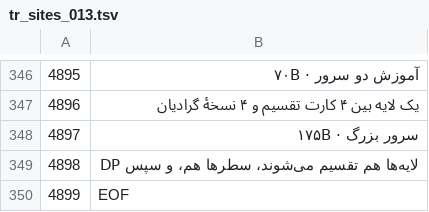
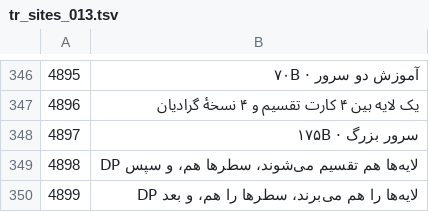
Before and after one commit to sepehrTabeian/easy-learn-ai_persian, a TSV file: docs/translation/work/tr_sites_013.tsv, drawn as a sheet; only a part is shown, gaps mark what is left out.

```diff
--- a/docs/translation/work/tr_sites_013.tsv
+++ b/docs/translation/work/tr_sites_013.tsv
@@ -349,2 +349,2 @@
 4898	لایه‌ها هم تقسیم می‌شوند، سطرها هم، و سپس DP
-4899	EOF
+4899	لایه‌ها را هم می‌برند، سطرها را هم، و بعد DP
```
Also changed, not shown: 1 other file.
